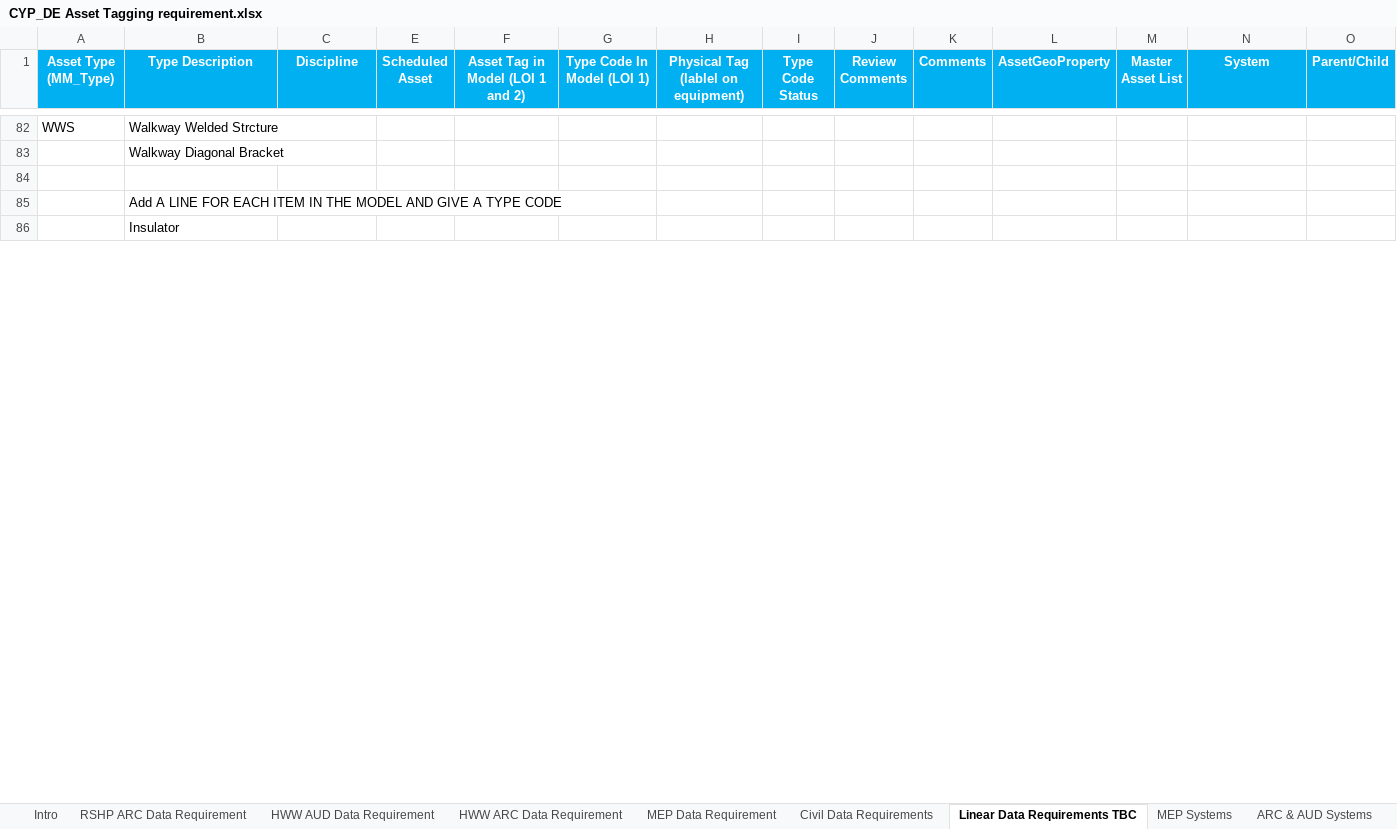
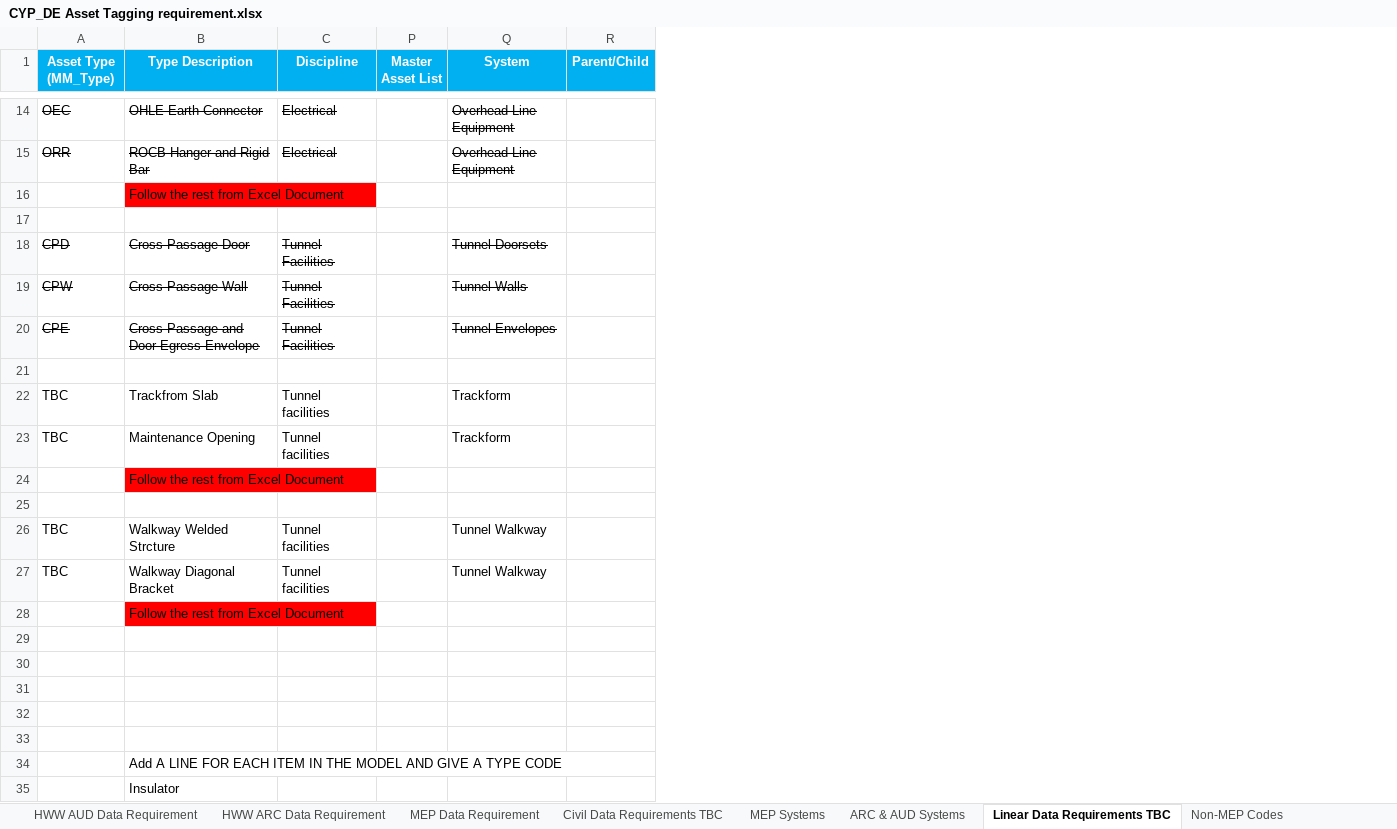
Before and after one commit to sonuoha/asset_scheduled_types, an Excel workbook: data/CYP_DE Asset Tagging requirement.xlsx, sheet Linear Data Requirements TBC, drawn as a sheet; only a part is shown, gaps mark what is left out; values as stored, in another font and other column widths than the file's, no borders; conditional formats and table styles not drawn; removed rows and columns are numbered as before the commit, all else as after; rows hold the shown columns only; the diff covers the shown part only; the diff names each change by its address in the sheet, - before the commit and + after, or states it on an @@ line.

Commit message:
Udated ARM and Model code flags

```diff
--- a/data/CYP_DE Asset Tagging requirement.xlsx (sheet Linear Data Requirements TBC)
+++ b/data/CYP_DE Asset Tagging requirement.xlsx (sheet Linear Data Requirements TBC)
-sheet tab: Civil Data Requirements
+sheet tab: Civil Data Requirements TBC
@@ sheet tab order changed: HWW AUD Data Requirement | HWW ARC Data Requirement | MEP Data Requirement | Civil Data Requirements TBC | MEP Systems | ARC & AUD Systems | Linear Data Requirements TBC | Non-MEP Codes @@
@@ column E (Scheduled Asset) hidden, empty @@
@@ column F (Asset Tag in Model (LOI 1 and 2)) hidden, empty @@
@@ column G (Type Code In Model (LOI 1)) hidden, empty @@
@@ column H hidden, row 1: Physical Tag (lablel on equipment) @@
@@ column I (Type Code Status) hidden, empty @@
@@ column J (Review Comments) hidden, empty @@
@@ column K (Comments) hidden, empty @@
@@ column L (AssetGeoProperty) hidden, empty @@
+row 14: OEC | OHLE Earth Connector | Electrical |  | Overhead Line Equipment
+row 15: ORR | ROCB Hanger and Rigid Bar | Electrical |  | Overhead Line Equipment
+row 16:  | Follow the rest from Excel Document
-row 17: WWS | Walkway Welded Strcture
+row 17: (empty)
+row 18: CPD | Cross Passage Door | Tunnel Facilities |  | Tunnel Doorsets
+row 19: CPW | Cross Passage Wall | Tunnel Facilities |  | Tunnel Walls
+row 20: CPE | Cross Passage and Door Egress Envelope | Tunnel Facilities |  | Tunnel Envelopes
+row 21: (empty)
+row 22: TBC | Trackfrom Slab | Tunnel facilities |  | Trackform
+row 23: TBC | Maintenance Opening | Tunnel facilities |  | Trackform
-B24 (Type Description): Walkway Diagonal Bracket
+B24 (Type Description): Follow the rest from Excel Document
-B24 fill: none
+B24 fill: #FF0000
+row 25: (empty)
+row 26: TBC | Walkway Welded Strcture | Tunnel facilities |  | Tunnel Walkway
+row 27: TBC | Walkway Diagonal Bracket | Tunnel facilities |  | Tunnel Walkway
+row 28:  | Follow the rest from Excel Document
+row 29: (empty)
+row 30: (empty)
+row 31: (empty)
+row 32: (empty)
```
Also changed, not shown: 9 added rows, 79 removed rows, 3 edited cells and cell formats elsewhere in this sheet, sheet MEP Data Requirement, sheet HWW ARC Data Requirement, sheet HWW AUD Data Requirement, sheet RSHP ARC Data Requirement, sheet MEP Systems, sheet Non-MEP Codes, 3 more sheets, formulas that keep their value, hidden cells, charts or pictures, 26 other files.
